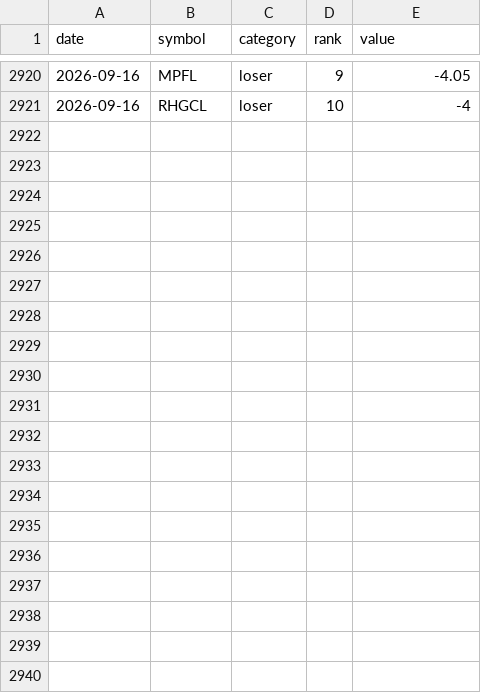
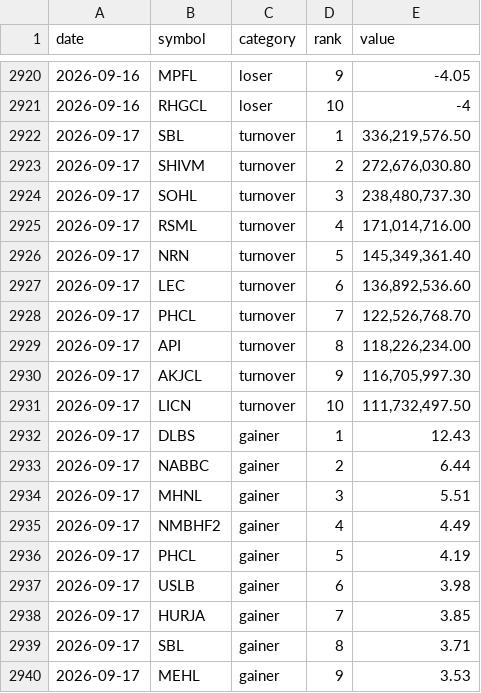
Before and after one commit to pralavkarki88-collab/nepse-scraper, a CSV file: nepse.csv, drawn as a sheet; only a part is shown, gaps mark what is left out; the diff covers the shown part only; the diff names each change by its address in the sheet, - before the commit and + after, or states it on an @@ line.

```diff
--- a/nepse.csv
+++ b/nepse.csv
+row 2922: 2026-09-17 | SBL | turnover | 1 | 336,219,576.50
+row 2923: 2026-09-17 | SHIVM | turnover | 2 | 272,676,030.80
+row 2924: 2026-09-17 | SOHL | turnover | 3 | 238,480,737.30
+row 2925: 2026-09-17 | RSML | turnover | 4 | 171,014,716.00
+row 2926: 2026-09-17 | NRN | turnover | 5 | 145,349,361.40
+row 2927: 2026-09-17 | LEC | turnover | 6 | 136,892,536.60
+row 2928: 2026-09-17 | PHCL | turnover | 7 | 122,526,768.70
+row 2929: 2026-09-17 | API | turnover | 8 | 118,226,234.00
+row 2930: 2026-09-17 | AKJCL | turnover | 9 | 116,705,997.30
+row 2931: 2026-09-17 | LICN | turnover | 10 | 111,732,497.50
+row 2932: 2026-09-17 | DLBS | gainer | 1 | 12.43
+row 2933: 2026-09-17 | NABBC | gainer | 2 | 6.44
+row 2934: 2026-09-17 | MHNL | gainer | 3 | 5.51
+row 2935: 2026-09-17 | NMBHF2 | gainer | 4 | 4.49
+row 2936: 2026-09-17 | PHCL | gainer | 5 | 4.19
+row 2937: 2026-09-17 | USLB | gainer | 6 | 3.98
+row 2938: 2026-09-17 | HURJA | gainer | 7 | 3.85
+row 2939: 2026-09-17 | SBL | gainer | 8 | 3.71
+row 2940: 2026-09-17 | MEHL | gainer | 9 | 3.53
```
Also changed, not shown: 11 added rows elsewhere in this file, 1 other file.
